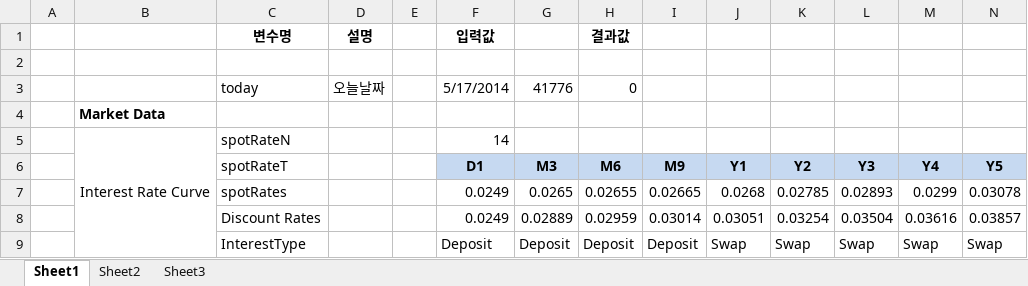
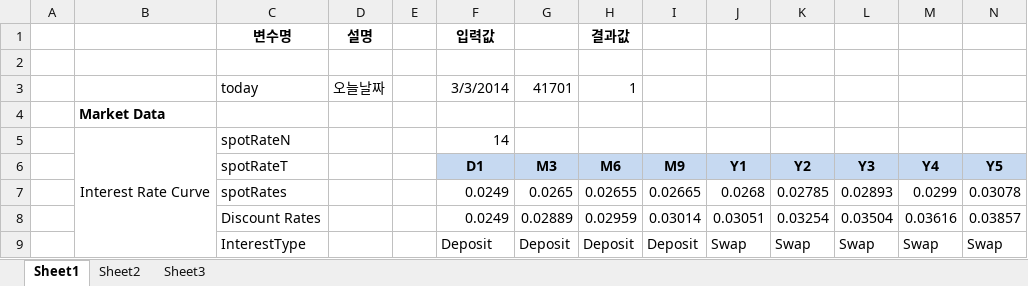
Before and after one commit to quantosaurosProject/excel, an Excel workbook: NIKS.xlsm, sheet Sheet1, drawn as a sheet; only a part is shown; values as stored, in another font and other column widths than the file's, no borders; charts and pictures not drawn; removed rows and columns are numbered as before the commit, all else as after; rows hold the shown columns only; the diff names each change by its address in the sheet, - before the commit and + after, or states it on an @@ line.

Commit message:
excel 업데이

```diff
--- a/NIKS.xlsm (sheet Sheet1)
+++ b/NIKS.xlsm (sheet Sheet1)
-row 3:  |  | today | 오늘날짜 |  | 5/17/2014 | 41776 | 0
+row 3:  |  | today | 오늘날짜 |  | 3/3/2014 | 41701 | 1
```
Also changed, not shown: charts or pictures.
